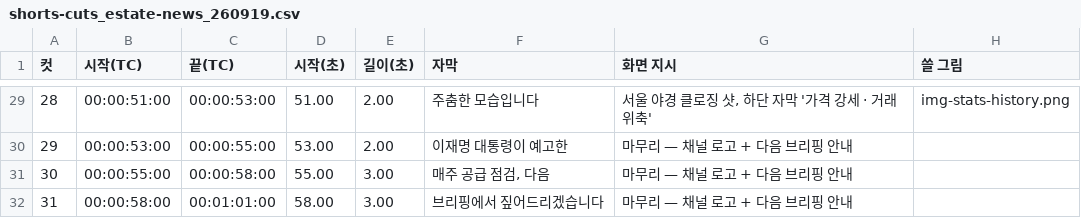
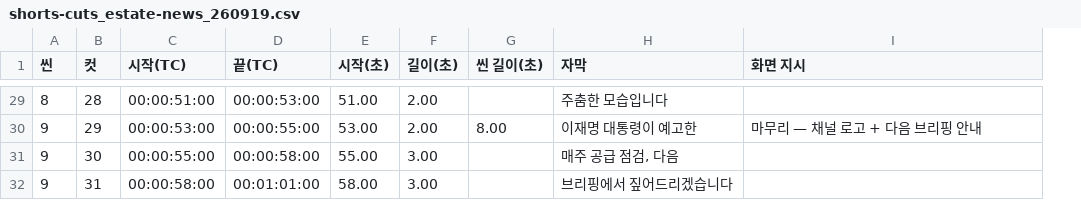
Before and after one commit to rokieyez/estate-news, a CSV file: output/2026-09-19/shorts-cuts_estate-news_260919.csv, drawn as a sheet; only a part is shown, gaps mark what is left out; removed rows and columns are numbered as before the commit, all else as after; the diff covers the shown part only; the diff names each change by its address in the sheet, - before the commit and + after, or states it on an @@ line.

```diff
--- a/output/2026-09-19/shorts-cuts_estate-news_260919.csv
+++ b/output/2026-09-19/shorts-cuts_estate-news_260919.csv
+column A (씬), rows 29-32: 8 | 9 | 9 | 9
+column G (씬 길이(초)), row 30: 8.00
-column H (쓸 그림), row 29: img-stats-history.png
-I29 (화면 지시): 서울 야경 클로징 샷, 하단 자막 '가격 강세 · 거래 위축'
+I29 (화면 지시): (empty)
-I31:I32 (화면 지시): 마무리 — 채널 로고 + 다음 브리핑 안내
+I31:I32 (화면 지시): (empty)
```
Also changed, not shown: 27 edited cells elsewhere in this file, 7 other files.
